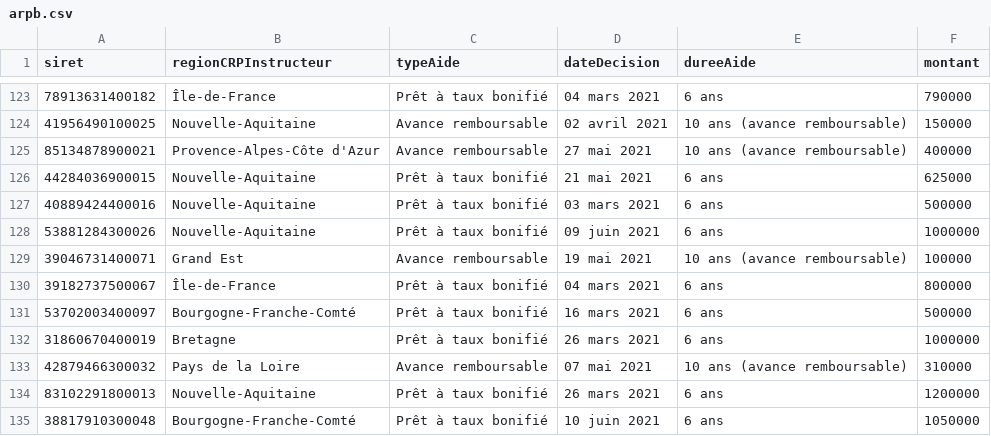
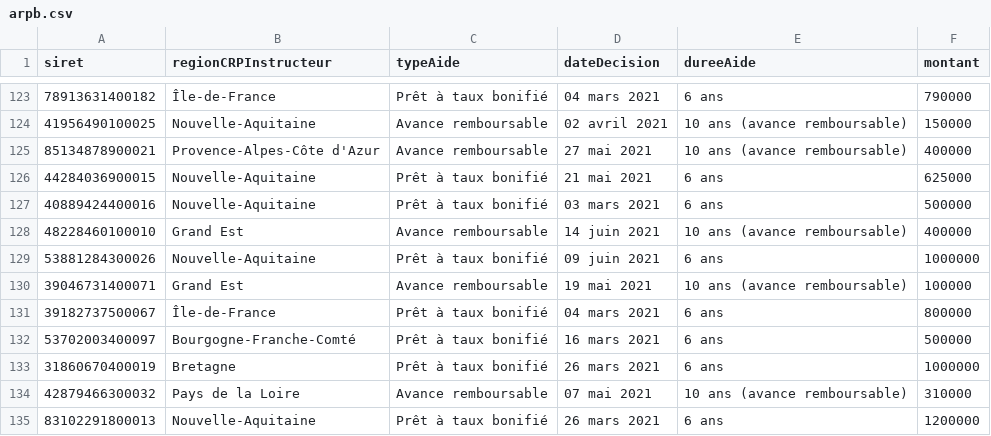
Before and after one commit to chrnin/arpbDge, a CSV file: arpb.csv, drawn as a sheet; only a part is shown, gaps mark what is left out; the shorter side is filled out with more unchanged rows; the diff names each change by its address in the sheet, - before the commit and + after, or states it on an @@ line.

Commit message:
New data at 2021-07-17T06:25:48Z [skip ci]

```diff
--- a/arpb.csv
+++ b/arpb.csv
+row 128: 48228460100010 | Grand Est | Avance remboursable | 14 juin 2021 | 10 ans (avance remboursable) | 400000
```
